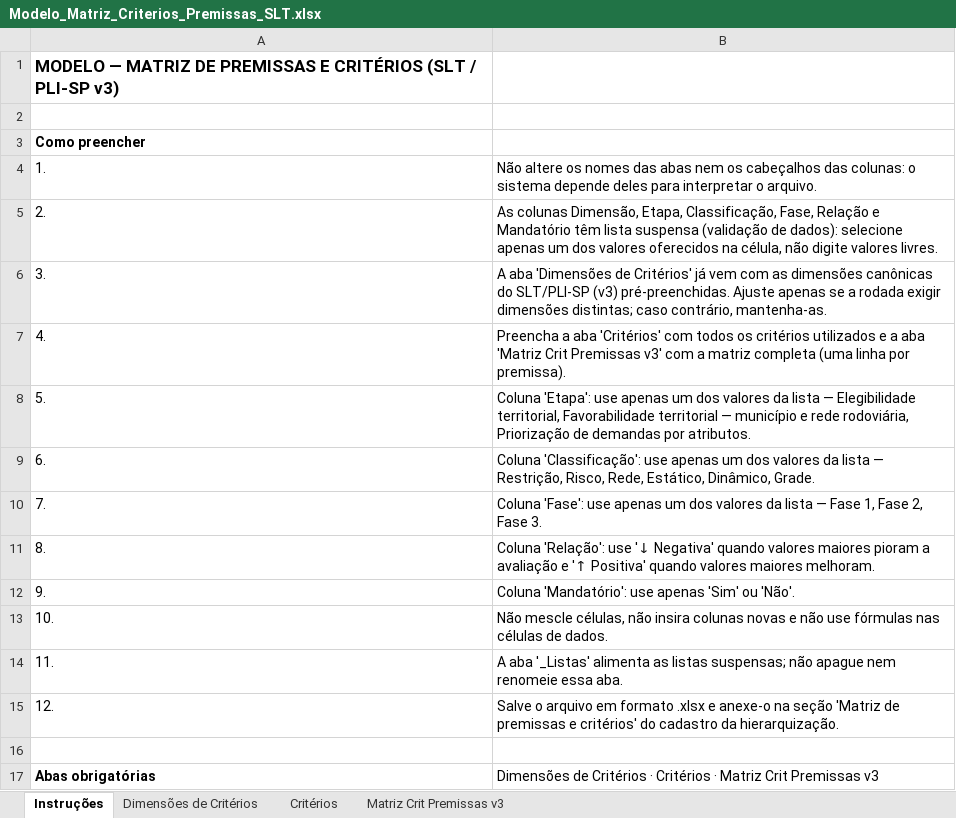
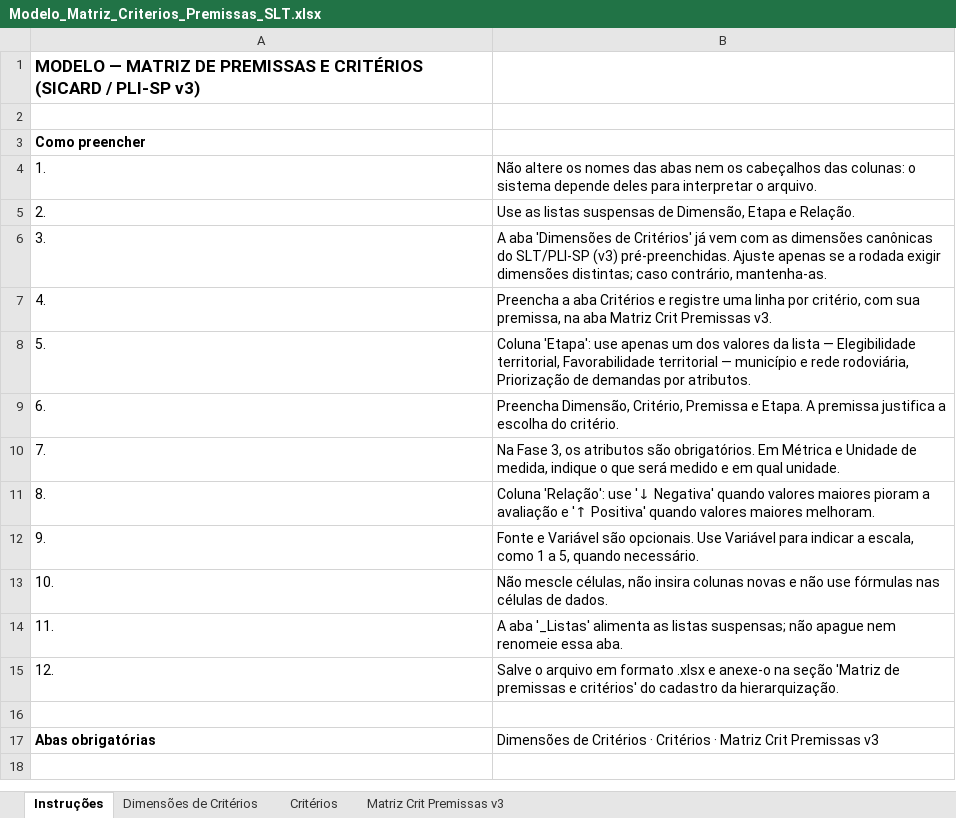
Before and after one commit to vpcapanema/sad_slt, an Excel workbook: documentacao/matrizes/Modelo_Matriz_Criterios_Premissas_SLT.xlsx, sheet Instruções, drawn as a sheet; values as stored, in another font and other column widths than the file's, no borders; the diff names each change by its address in the sheet, - before the commit and + after, or states it on an @@ line.

Commit message:
Atualiza o modelo de critérios e premissas do PLI-SP

```diff
--- a/documentacao/matrizes/Modelo_Matriz_Criterios_Premissas_SLT.xlsx (sheet Instruções)
+++ b/documentacao/matrizes/Modelo_Matriz_Criterios_Premissas_SLT.xlsx (sheet Instruções)
-A1: …E CRITÉRIOS (SLT / PLI-SP…
+A1: …E CRITÉRIOS (SICARD / PLI-SP…
-B5: As colunas Dimensão, Etapa, Classificação, Fase, Relação e Mandatório têm lista suspensa (validação de dados): selecione apenas um dos valores oferecidos na célula, não digite valores livres.
+B5: Use as listas suspensas de Dimensão, Etapa e Relação.
-B7: …a aba 'Critérios' com todos os critérios utilizados e a aba 'Matriz Crit Premissas v3' com a matriz completa (uma linha por premissa).
+B7: …a aba Critérios e registre uma linha por critério, com sua premissa, na aba Matriz Crit Premissas v3.
-B9: Coluna 'Classificação': use apenas um dos valores da lista — Restrição, Risco, Rede, Estático, Dinâmico, Grade.
+B9: Preencha Dimensão, Critério, Premissa e Etapa. A premissa justifica a escolha do critério.
-B10: Coluna 'Fase': use apenas um dos valores da lista — Fase 1, Fase 2, Fase 3.
+B10: Na Fase 3, os atributos são obrigatórios. Em Métrica e Unidade de medida, indique o que será medido e em qual unidade.
-B12: Coluna 'Mandatório': use apenas 'Sim' ou 'Não'.
+B12: Fonte e Variável são opcionais. Use Variável para indicar a escala, como 1 a 5, quando necessário.
```
Also changed, not shown: sheet Dimensões de Critérios, sheet Matriz Crit Premissas v3, sheet Critérios, 5 other files.
